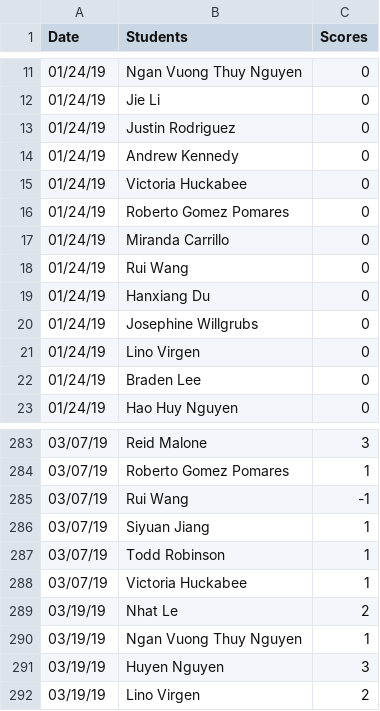
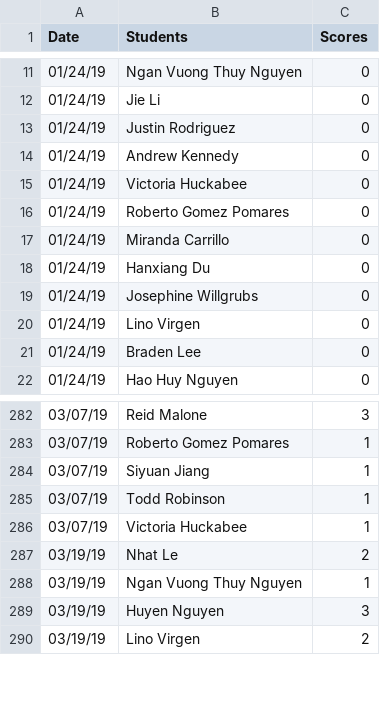
Before and after one commit to iDataVisualizationLab/CS5331_Spring2019, a CSV file: testJS/data/participations.csv, drawn as a sheet; only a part is shown, gaps mark what is left out; the diff names each change by its address in the sheet, - before the commit and + after, or states it on an @@ line.

```diff
--- a/testJS/data/participations.csv
+++ b/testJS/data/participations.csv
-row 18: 01/24/19 | Rui Wang | 0
-row 285: 03/07/19 | Rui Wang | -1
```
Also changed, not shown: P2/P2Group1.csv, grade/data/Students.csv, 2 other files.
